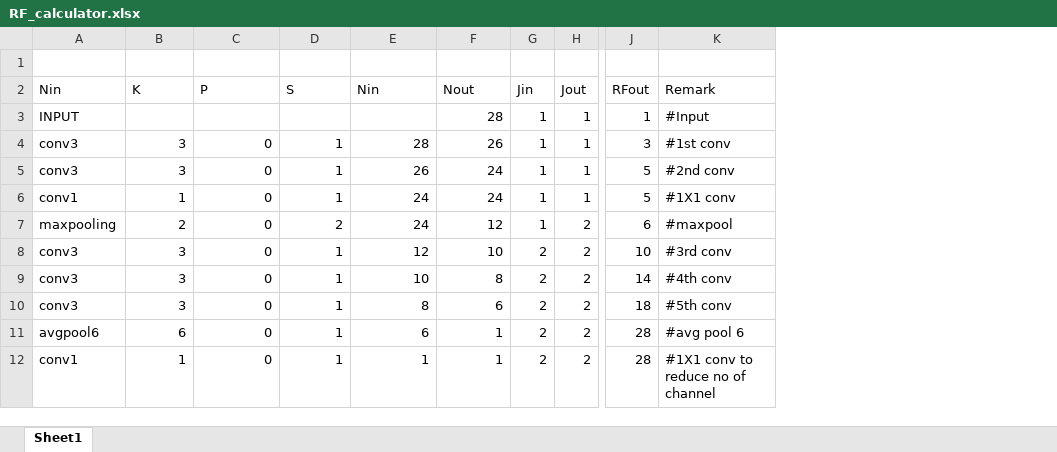
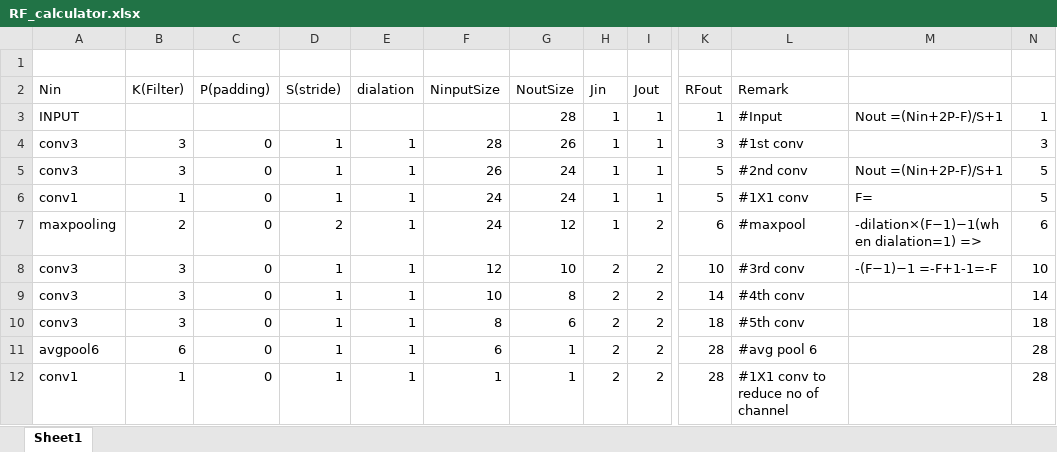
Before and after one commit to jitendramishra1024/EVA5B2, an Excel workbook: S5/RF_calculator.xlsx, sheet Sheet1, drawn as a sheet; only a part is shown, gaps mark what is left out; values as stored, in another font and other column widths than the file's, no borders; charts and pictures not drawn; addresses are those after the commit; the diff names each change by its address in the sheet, - before the commit and + after, or states it on an @@ line.

```diff
--- a/S5/RF_calculator.xlsx (sheet Sheet1)
+++ b/S5/RF_calculator.xlsx (sheet Sheet1)
+column E (dialation), rows 4-12: all 1
+column M, rows 3-8: Nout =(Nin+2P-F)/S+1 |  | Nout =(Nin+2P-F)/S+1 | F= | -dilation×(F−1)−1(when dialation=1) => | -(F−1)−1 =-F+1-1=-F
+column N, rows 3-12: 1 | 3 | 5 | 5 | 6 | 10 | 14 | 18 | 28 | 28
-B2: K
+B2: K(Filter)
-C2: P
+C2: P(padding)
-D2: S
+D2: S(stride)
-F2: Nin
+F2: NinputSize
-G2: Nout
+G2: NoutSize
```
Also changed, not shown: formulas that keep their value, charts or pictures, 11 other files.
